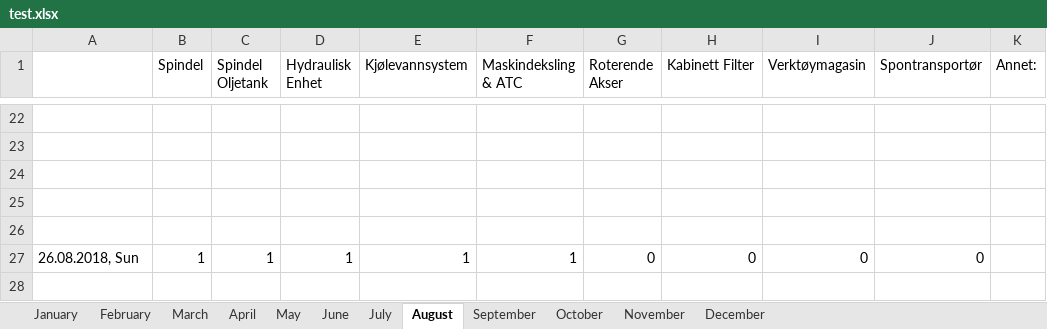
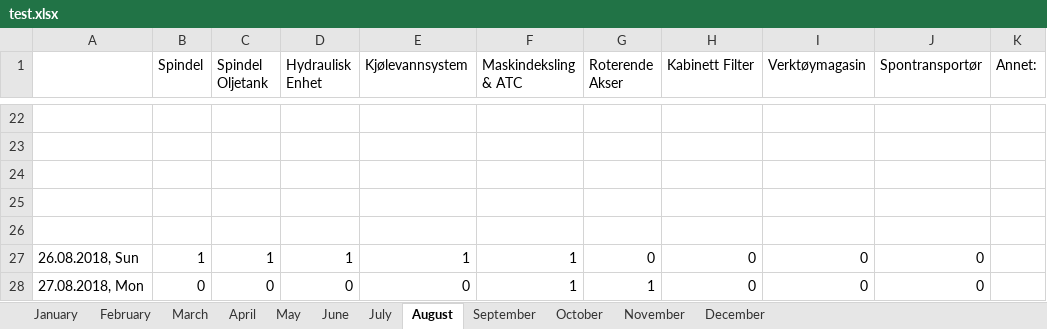
Before and after one commit to UniQueKakarot/TPV_Skjema, an Excel workbook: TPV_Source/test.xlsx, sheet August, drawn as a sheet; only a part is shown, gaps mark what is left out; values as stored, in another font and other column widths than the file's, no borders; the diff names each change by its address in the sheet, - before the commit and + after, or states it on an @@ line.

```diff
--- a/TPV_Source/test.xlsx (sheet August)
+++ b/TPV_Source/test.xlsx (sheet August)
+row 28: 27.08.2018, Mon | 0 | 0 | 0 | 0 | 1 | 1 | 0 | 0 | 0
```
Also changed, not shown: 3 other files.
